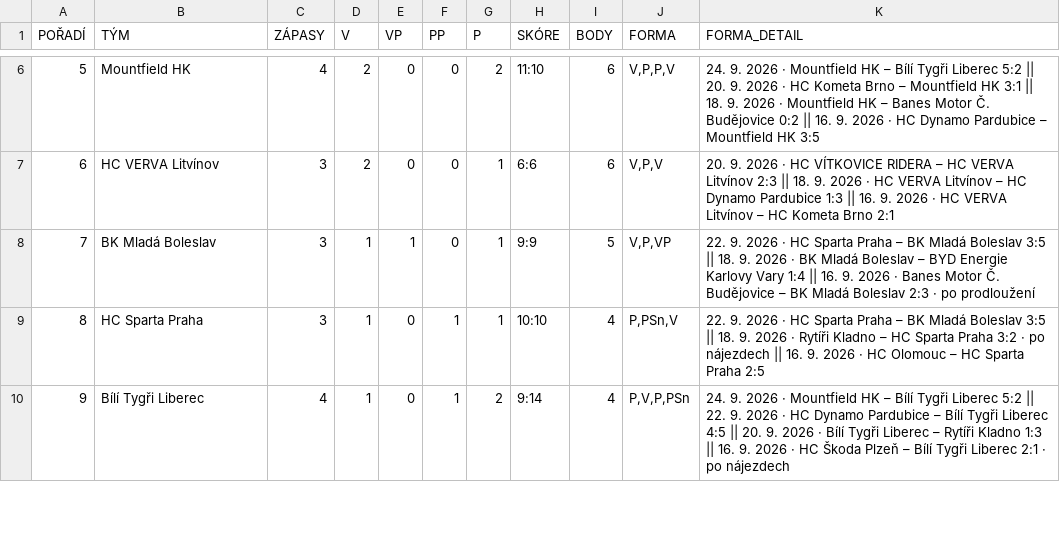
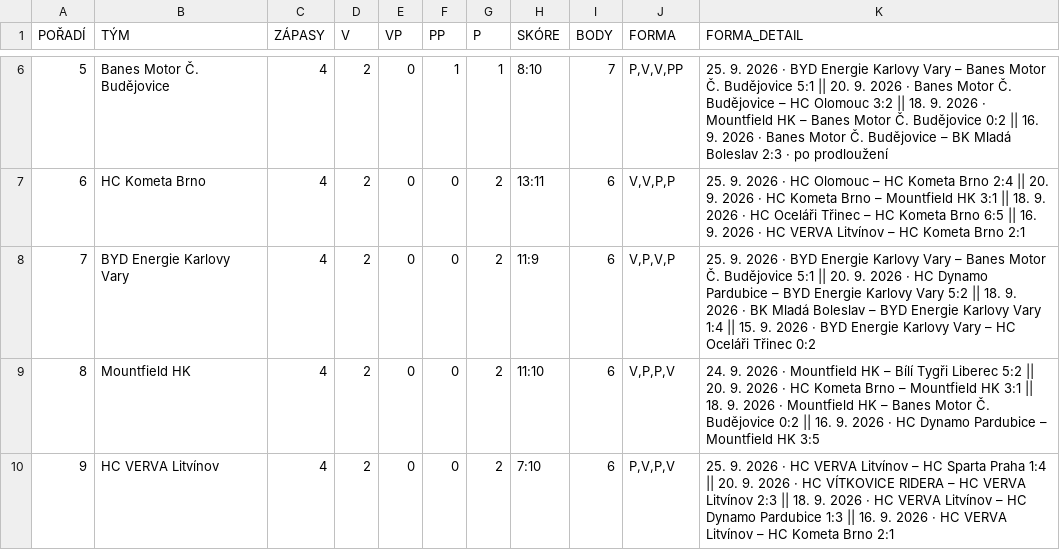
Before and after one commit to Adamos1511/ELH_IceStats, a CSV file: TabulkaELH.csv, drawn as a sheet; only a part is shown, gaps mark what is left out; the diff covers the shown part only.

```diff
--- a/TabulkaELH.csv
+++ b/TabulkaELH.csv
@@ -6,5 +6,5 @@
-5;Mountfield HK;4;2;0;0;2;11:10;6;V,P,P,V;24. 9. 2026 · Mountfield HK – Bílí Tygři Liberec 5:2 || 20. 9. 2026 · HC Kometa Brno – Mountfield HK 3:1 || 18. 9. 2026 · Mountfield HK – Banes Motor Č. Budějovice 0:2 || 16. 9. 2026 · HC Dynamo Pardubice – Mountfield HK 3:5
-6;HC VERVA Litvínov;3;2;0;0;1;6:6;6;V,P,V;20. 9. 2026 · HC VÍTKOVICE RIDERA – HC VERVA Litvínov 2:3 || 18. 9. 2026 · HC VERVA Litvínov – HC Dynamo Pardubice 1:3 || 16. 9. 2026 · HC VERVA Litvínov – HC Kometa Brno 2:1
-7;BK Mladá Boleslav;3;1;1;0;1;9:9;5;V,P,VP;22. 9. 2026 · HC Sparta Praha – BK Mladá Boleslav 3:5 || 18. 9. 2026 · BK Mladá Boleslav – BYD Energie Karlovy Vary 1:4 || 16. 9. 2026 · Banes Motor Č. Budějovice – BK Mladá Boleslav 2:3 · po prodloužení
-8;HC Sparta Praha;3;1;0;1;1;10:10;4;P,PSn,V;22. 9. 2026 · HC Sparta Praha – BK Mladá Boleslav 3:5 || 18. 9. 2026 · Rytíři Kladno – HC Sparta Praha 3:2 · po nájezdech || 16. 9. 2026 · HC Olomouc – HC Sparta Praha 2:5
-9;Bílí Tygři Liberec;4;1;0;1;2;9:14;4;P,V,P,PSn;24. 9. 2026 · Mountfield HK – Bílí Tygři Liberec 5:2 || 22. 9. 2026 · HC Dynamo Pardubice – Bílí Tygři Liberec 4:5 || 20. 9. 2026 · Bílí Tygři Liberec – Rytíři Kladno 1:3 || 16. 9. 2026 · HC Škoda Plzeň – Bílí Tygři Liberec 2:1 · po nájezdech
+5;Banes Motor Č. Budějovice;4;2;0;1;1;8:10;7;P,V,V,PP;25. 9. 2026 · BYD Energie Karlovy Vary – Banes Motor Č. Budějovice 5:1 || 20. 9. 2026 · Banes Motor Č. Budějovice – HC Olomouc 3:2 || 18. 9. 2026 · Mountfield HK – Banes Motor Č. Budějovice 0:2 || 16. 9. 2026 · Banes Motor Č. Budějovice – BK Mladá Boleslav 2:3 · po prodloužení
+6;HC Kometa Brno;4;2;0;0;2;13:11;6;V,V,P,P;25. 9. 2026 · HC Olomouc – HC Kometa Brno 2:4 || 20. 9. 2026 · HC Kometa Brno – Mountfield HK 3:1 || 18. 9. 2026 · HC Oceláři Třinec – HC Kometa Brno 6:5 || 16. 9. 2026 · HC VERVA Litvínov – HC Kometa Brno 2:1
+7;BYD Energie Karlovy Vary;4;2;0;0;2;11:9;6;V,P,V,P;25. 9. 2026 · BYD Energie Karlovy Vary – Banes Motor Č. Budějovice 5:1 || 20. 9. 2026 · HC Dynamo Pardubice – BYD Energie Karlovy Vary 5:2 || 18. 9. 2026 · BK Mladá Boleslav – BYD Energie Karlovy Vary 1:4 || 15. 9. 2026 · BYD Energie Karlovy Vary – HC Oceláři Třinec 0:2
+8;Mountfield HK;4;2;0;0;2;11:10;6;V,P,P,V;24. 9. 2026 · Mountfield HK – Bílí Tygři Liberec 5:2 || 20. 9. 2026 · HC Kometa Brno – Mountfield HK 3:1 || 18. 9. 2026 · Mountfield HK – Banes Motor Č. Budějovice 0:2 || 16. 9. 2026 · HC Dynamo Pardubice – Mountfield HK 3:5
+9;HC VERVA Litvínov;4;2;0;0;2;7:10;6;P,V,P,V;25. 9. 2026 · HC VERVA Litvínov – HC Sparta Praha 1:4 || 20. 9. 2026 · HC VÍTKOVICE RIDERA – HC VERVA Litvínov 2:3 || 18. 9. 2026 · HC VERVA Litvínov – HC Dynamo Pardubice 1:3 || 16. 9. 2026 · HC VERVA Litvínov – HC Kometa Brno 2:1
```
Also changed, not shown: 65 edited cells elsewhere in this file, brankari_detail.csv, hraci_detail.csv.
